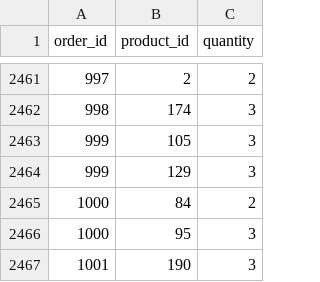
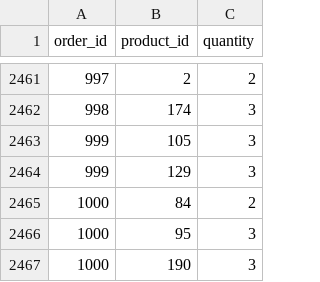
Before and after one commit to mashen6ka/pet-shop, a CSV file: packages/generator/data/order__product.csv, drawn as a sheet; only a part is shown, gaps mark what is left out.

Commit message:
update generator & fix incorrect data

```diff
--- a/packages/generator/data/order__product.csv
+++ b/packages/generator/data/order__product.csv
@@ -2466,2 +2466,2 @@ order_id,product_id,quantity
 1000,95,3
-1001,190,3
+1000,190,3
```
Also changed, not shown: 2 other files.
